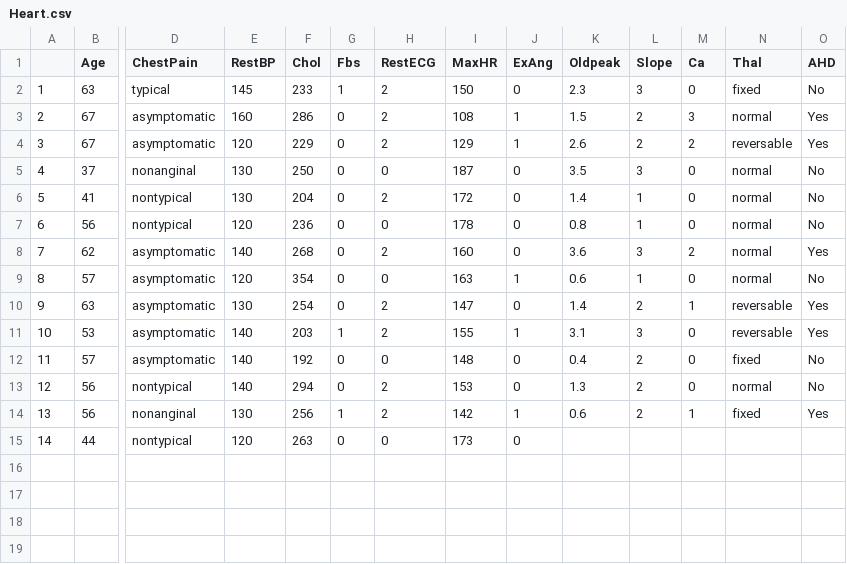
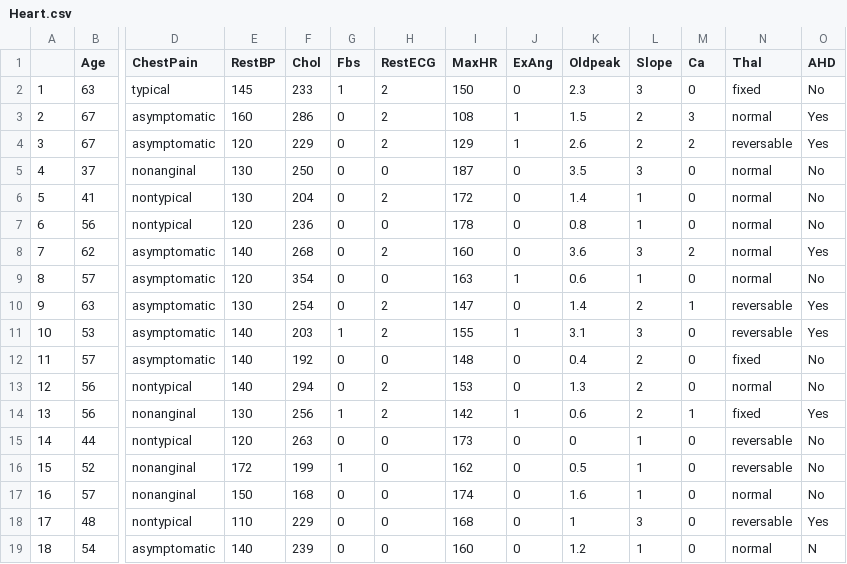
Before and after one commit to qonv/Instruments, a CSV file: data/Heart.csv, drawn as a sheet; only a part is shown, gaps mark what is left out; rows hold the shown columns only; the diff names each change by its address in the sheet, - before the commit and + after, or states it on an @@ line.

Commit message:
Close #16

```diff
--- a/data/Heart.csv
+++ b/data/Heart.csv
-K15 (Oldpeak): (empty)
+K15 (Oldpeak): 0
-L15 (Slope): (empty)
+L15 (Slope): 1
-M15 (Ca): (empty)
+M15 (Ca): 0
-N15 (Thal): (empty)
+N15 (Thal): reversable
-O15 (AHD): (empty)
+O15 (AHD): No
+row 16: 15 | 52 | nonanginal | 172 | 199 | 1 | 0 | 162 | 0 | 0.5 | 1 | 0 | reversable | No
+row 17: 16 | 57 | nonanginal | 150 | 168 | 0 | 0 | 174 | 0 | 1.6 | 1 | 0 | normal | No
+row 18: 17 | 48 | nontypical | 110 | 229 | 0 | 0 | 168 | 0 | 1 | 3 | 0 | reversable | Yes
+row 19: 18 | 54 | asymptomatic | 140 | 239 | 0 | 0 | 160 | 0 | 1.2 | 1 | 0 | normal | N
```
